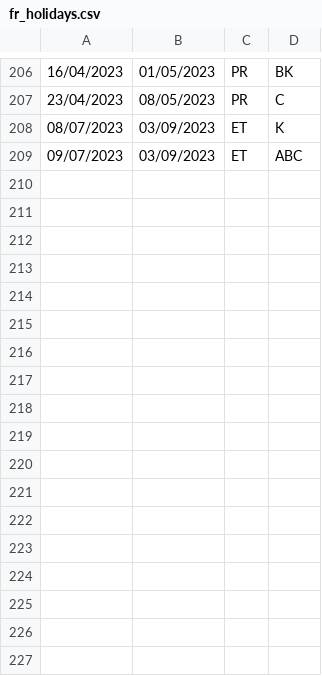
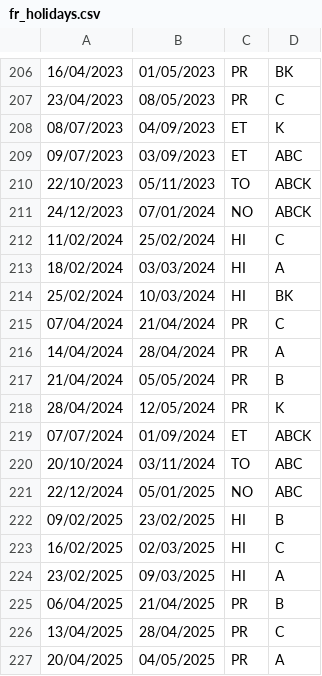
Before and after one commit to bb84000/calendrier, a CSV file: fr_holidays.csv, drawn as a sheet; only a part is shown, gaps mark what is left out; the diff covers the shown part only.

```diff
--- a/fr_holidays.csv
+++ b/fr_holidays.csv
@@ -207,3 +207,21 @@
 23/04/2023,08/05/2023,PR,C
-08/07/2023,03/09/2023,ET,K
+08/07/2023,04/09/2023,ET,K
 09/07/2023,03/09/2023,ET,ABC
+22/10/2023,05/11/2023,TO,ABCK
+24/12/2023,07/01/2024,NO,ABCK
+11/02/2024,25/02/2024,HI,C
+18/02/2024,03/03/2024,HI,A
+25/02/2024,10/03/2024,HI,BK
+07/04/2024,21/04/2024,PR,C
+14/04/2024,28/04/2024,PR,A
+21/04/2024,05/05/2024,PR,B
+28/04/2024,12/05/2024,PR,K
+07/07/2024,01/09/2024,ET,ABCK
+20/10/2024,03/11/2024,TO,ABC
+22/12/2024,05/01/2025,NO,ABC
+09/02/2025,23/02/2025,HI,B
+16/02/2025,02/03/2025,HI,C
+23/02/2025,09/03/2025,HI,A
+06/04/2025,21/04/2025,PR,B
+13/04/2025,28/04/2025,PR,C
+20/04/2025,04/05/2025,PR,A
```
Also changed, not shown: 10 added rows elsewhere in this file, 9 other files.
